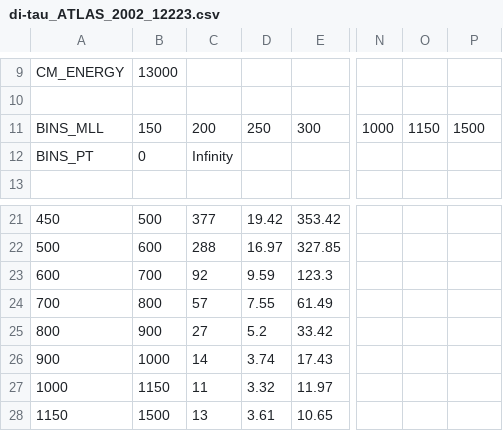
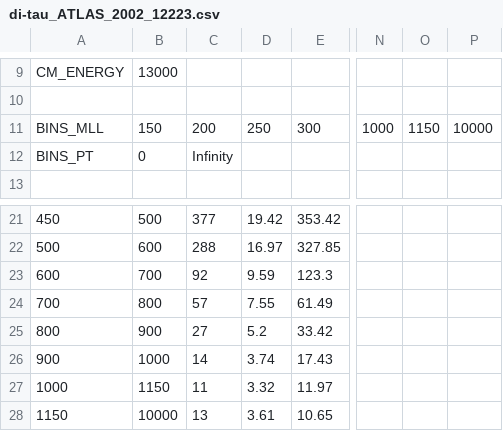
Before and after one commit to HighPT/HighPT, a CSV file: HighPT/LHC_searches/di-tau_ATLAS_2002_12223/di-tau_ATLAS_2002_12223.csv, drawn as a sheet; only a part is shown, gaps mark what is left out; the diff names each change by its address in the sheet, - before the commit and + after, or states it on an @@ line.

Commit message:
added overflow for last bin of di-tau search

```diff
--- a/HighPT/LHC_searches/di-tau_ATLAS_2002_12223/di-tau_ATLAS_2002_12223.csv
+++ b/HighPT/LHC_searches/di-tau_ATLAS_2002_12223/di-tau_ATLAS_2002_12223.csv
-P11: 1500
+P11: 10000
-B28: 1500
+B28: 10000
```
